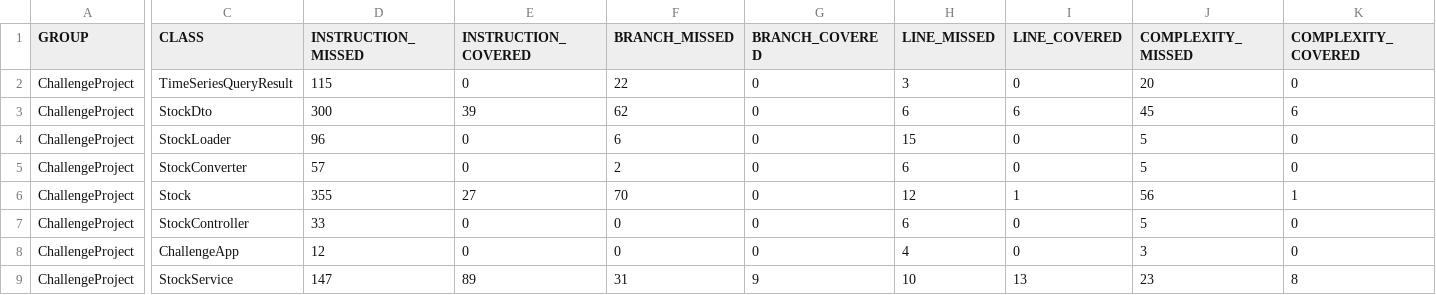
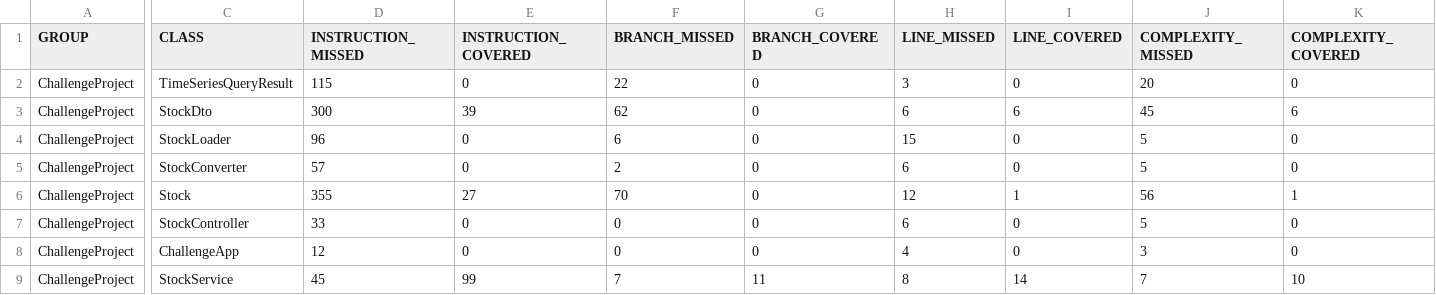
Before and after one commit to KeremTAN/Java-Spring, a CSV file: ChallengeProject/target/site/jacoco/jacoco.csv, drawn as a sheet; only a part is shown, gaps mark what is left out; the diff covers the shown part only; the diff names each change by its address in the sheet, - before the commit and + after, or states it on an @@ line.

```diff
--- a/ChallengeProject/target/site/jacoco/jacoco.csv
+++ b/ChallengeProject/target/site/jacoco/jacoco.csv
-D9 (INSTRUCTION_MISSED): 147
+D9 (INSTRUCTION_MISSED): 45
-E9 (INSTRUCTION_COVERED): 89
+E9 (INSTRUCTION_COVERED): 99
-F9 (BRANCH_MISSED): 31
+F9 (BRANCH_MISSED): 7
-G9 (BRANCH_COVERED): 9
+G9 (BRANCH_COVERED): 11
-H9 (LINE_MISSED): 10
+H9 (LINE_MISSED): 8
-I9 (LINE_COVERED): 13
+I9 (LINE_COVERED): 14
-J9 (COMPLEXITY_MISSED): 23
+J9 (COMPLEXITY_MISSED): 7
-K9 (COMPLEXITY_COVERED): 8
+K9 (COMPLEXITY_COVERED): 10
```
Also changed, not shown: 2 edited cells elsewhere in this file, 14 other files.
